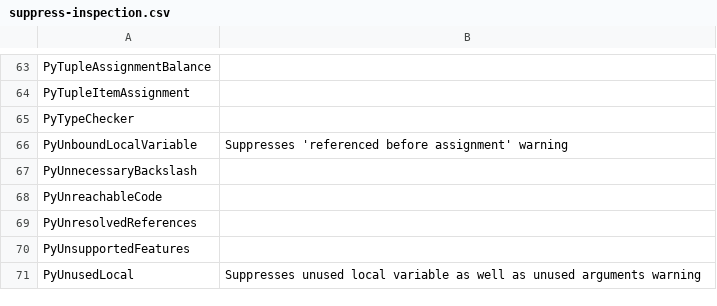
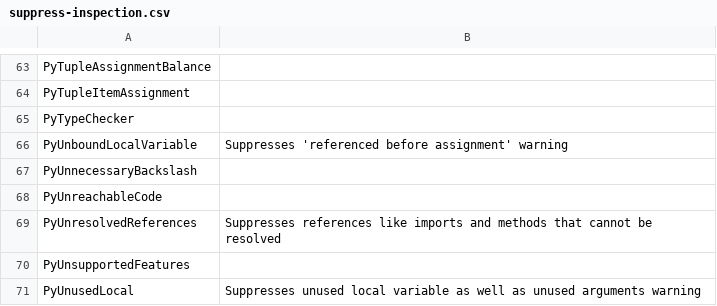
Before and after one commit to whitews/pycharm-inspection-suppression-list, a CSV file: suppress-inspection.csv, drawn as a sheet; only a part is shown, gaps mark what is left out.

Commit message:
add description for PyUnresolvedReferences

```diff
--- a/suppress-inspection.csv
+++ b/suppress-inspection.csv
@@ -68,3 +68,3 @@ PyUnnecessaryBackslash,
 PyUnreachableCode,
-PyUnresolvedReferences,
+PyUnresolvedReferences, "Suppresses references like imports and methods that cannot be resolved"
 PyUnsupportedFeatures,
```
